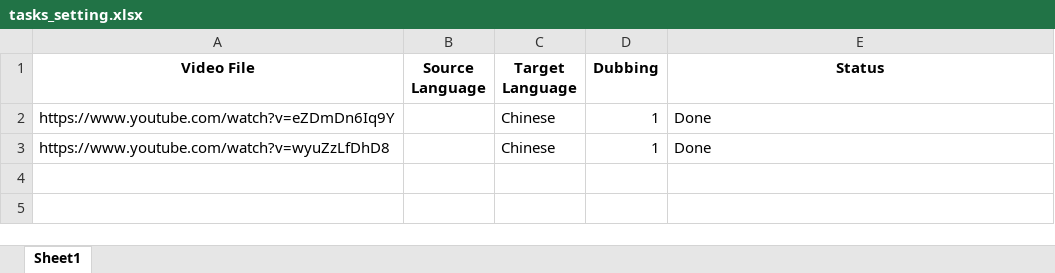
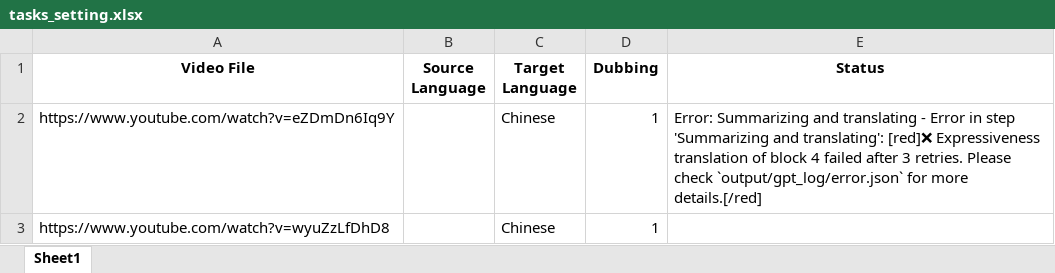
Before and after one commit to gaoshan0007/VideoLingo, an Excel workbook: batch/tasks_setting.xlsx, sheet Sheet1, drawn as a sheet; values as stored, in another font and other column widths than the file's, no borders; the diff names each change by its address in the sheet, - before the commit and + after, or states it on an @@ line.

Commit message:
更新tasks_setting和ask_gpt模块

```diff
--- a/batch/tasks_setting.xlsx (sheet Sheet1)
+++ b/batch/tasks_setting.xlsx (sheet Sheet1)
-E2 (Status): Done
+E2 (Status): Error: Summarizing and translating - Error in step 'Summarizing and translating': [red]❌ Expressiveness translation of block 4 failed after 3 retries. Please check `output/gpt_log/error.json` for more details.[/red]
-E3 (Status): Done
+E3 (Status): (empty)
```
Also changed, not shown: 1 other file.
